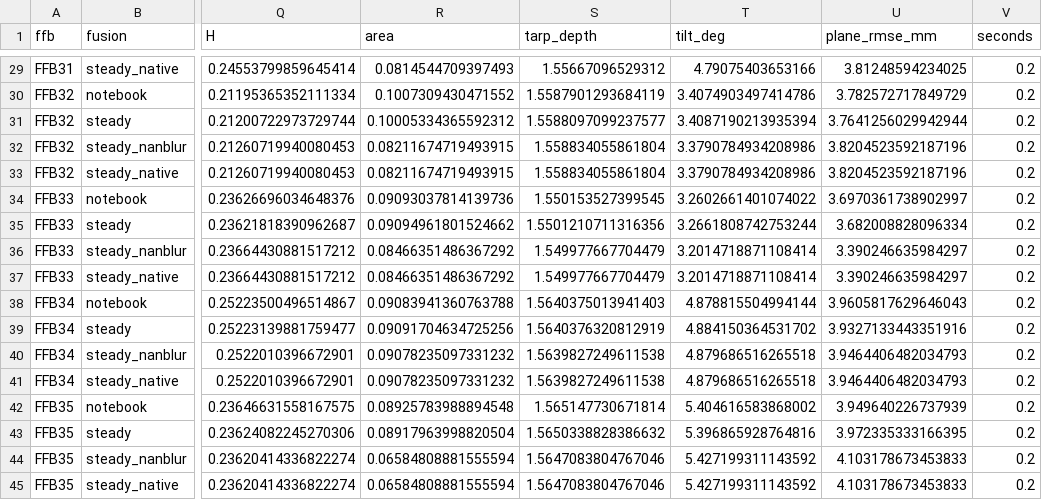
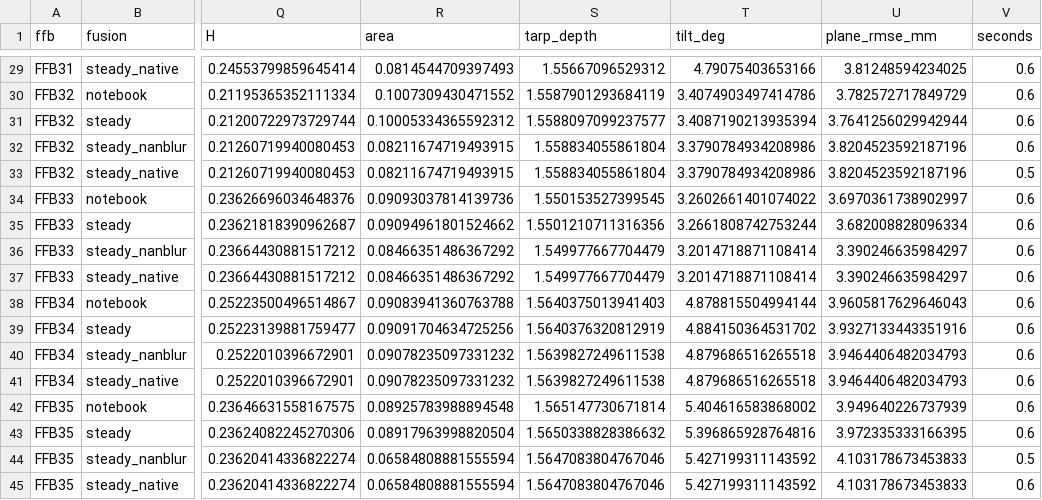
Before and after one commit to rajul-kk/ffb-rgbd-mass-estimation, a CSV file: results/v3/volumes.csv, drawn as a sheet; only a part is shown, gaps mark what is left out; the diff covers the shown part only; the diff names each change by its address in the sheet, - before the commit and + after, or states it on an @@ line.

```diff
--- a/results/v3/volumes.csv
+++ b/results/v3/volumes.csv
-V29:V32 (seconds): 0.2
+V29:V32 (seconds): 0.6
-V33 (seconds): 0.2
+V33 (seconds): 0.5
-V34:V43 (seconds): 0.2
+V34:V43 (seconds): 0.6
-V44 (seconds): 0.2
+V44 (seconds): 0.5
-V45 (seconds): 0.2
+V45 (seconds): 0.6
```
Also changed, not shown: 27 edited cells elsewhere in this file, 6 other files.
